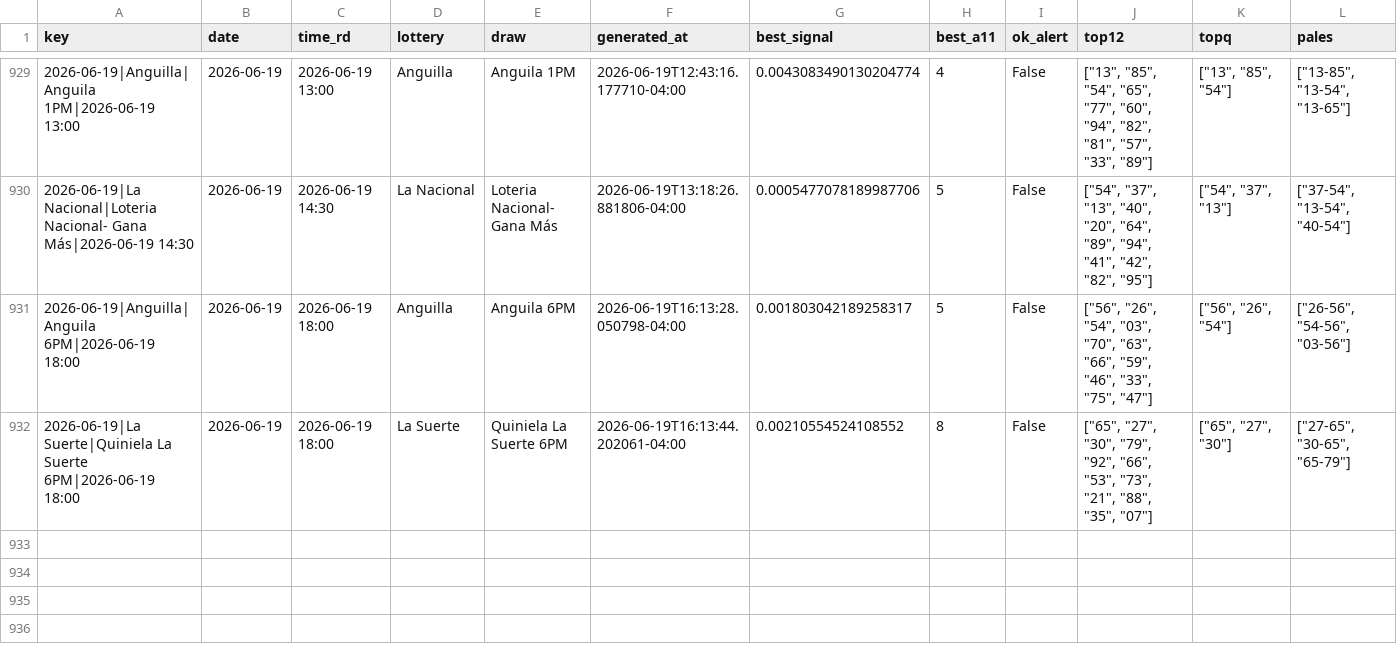
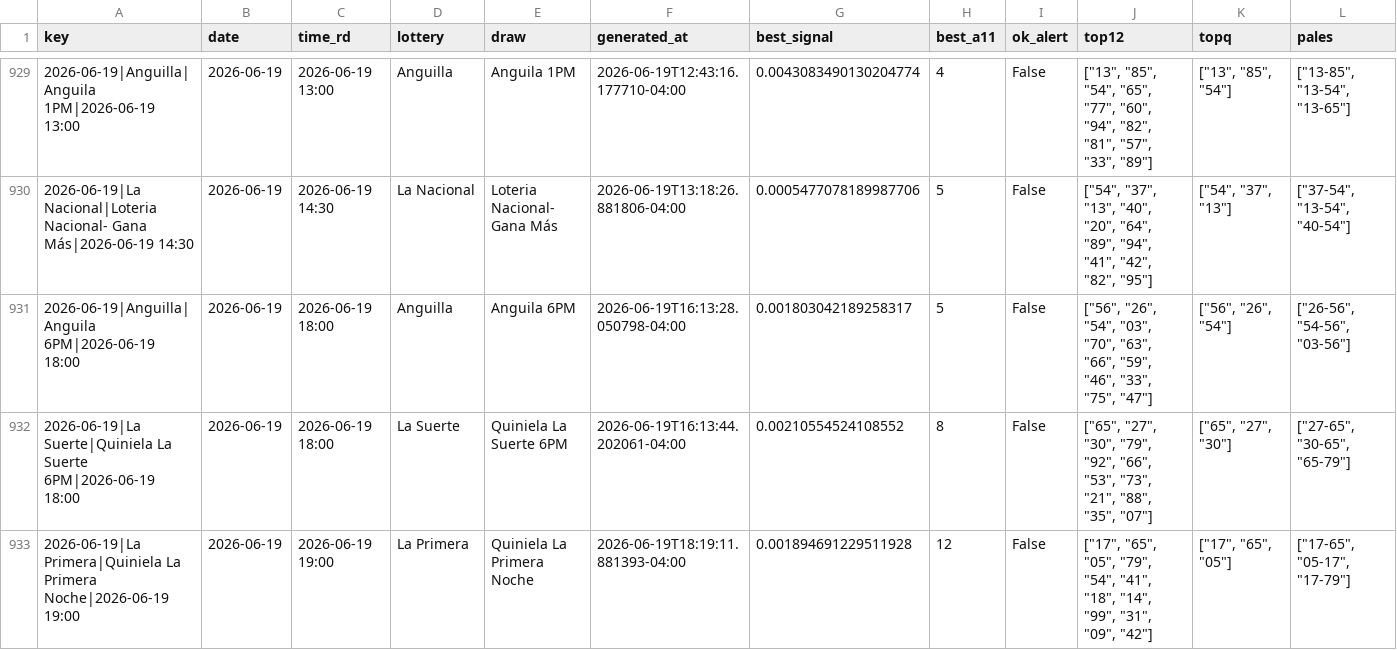
Before and after one commit to carbosota1/COMPARE, a CSV file: data/picks_log.csv, drawn as a sheet; only a part is shown, gaps mark what is left out; rows hold the shown columns only; the diff names each change by its address in the sheet, - before the commit and + after, or states it on an @@ line.

```diff
--- a/data/picks_log.csv
+++ b/data/picks_log.csv
+row 933: 2026-06-19|La Primera|Quiniela La Primera Noche|2026-06-19 19:00 | 2026-06-19 | 2026-06-19 19:00 | La Primera | Quiniela La Primera Noche | 2026-06-19T18:19:11.881393-04:00 | 0.001894691229511928 | 12 | False | ["17", "65", "05", "79", "54", "41", "18", "14", "99", "31", "09", "42"] | ["17", "65", "05"] | ["17-65", "05-17", "17-79"]
```
Also changed, not shown: 4 other files.
